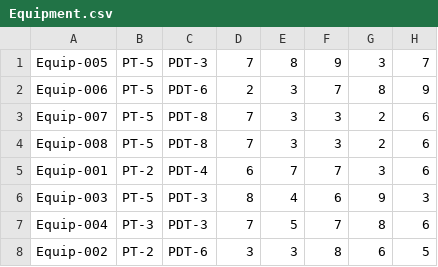
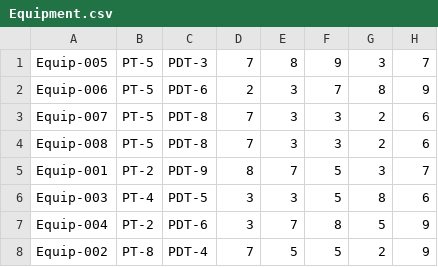
Before and after one commit to heyena/iring-tools, a CSV file: branches/datalayers/CSVDataLayer/CSVDataLayer.NUnit/12345_000/CSV/Equipment.csv, drawn as a sheet.

Commit message:
reverted CSV test file (not sure what happened to it)

```diff
--- a/branches/datalayers/CSVDataLayer/CSVDataLayer.NUnit/12345_000/CSV/Equipment.csv
+++ b/branches/datalayers/CSVDataLayer/CSVDataLayer.NUnit/12345_000/CSV/Equipment.csv
@@ -4,5 +4,5 @@ Equip-007, PT-5, PDT-8, 7, 3, 3, 2, 6
 Equip-008, PT-5, PDT-8, 7, 3, 3, 2, 6
-Equip-001, PT-2, PDT-4, 6, 7, 7, 3, 6
-Equip-003, PT-5, PDT-3, 8, 4, 6, 9, 3
-Equip-004, PT-3, PDT-3, 7, 5, 7, 8, 6
-Equip-002, PT-2, PDT-6, 3, 3, 8, 6, 5
+Equip-001, PT-2, PDT-9, 8, 7, 5, 3, 7
+Equip-003, PT-4, PDT-5, 3, 3, 5, 8, 6
+Equip-004, PT-2, PDT-6, 3, 7, 8, 5, 9
+Equip-002, PT-8, PDT-4, 7, 5, 5, 2, 9
```
